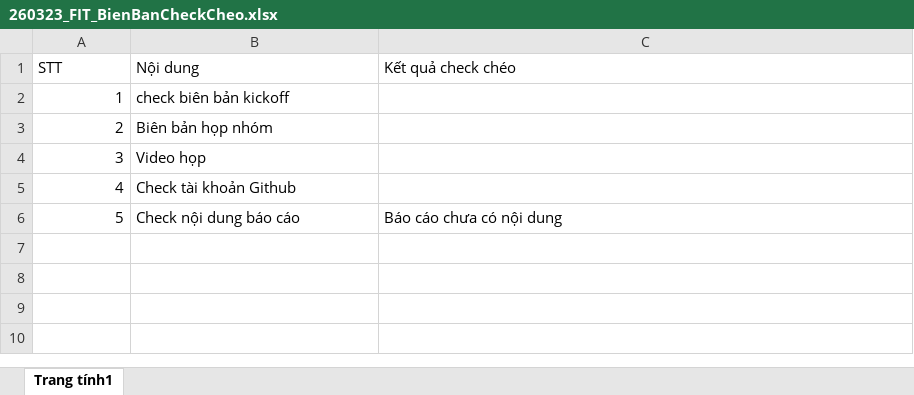
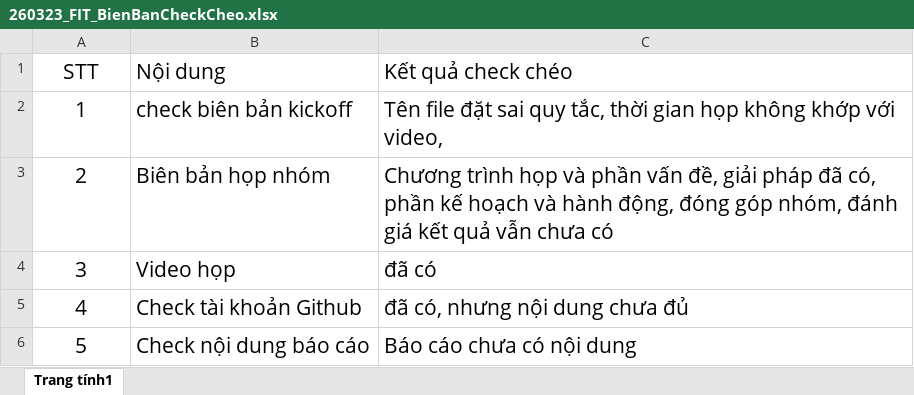
Before and after one commit to cquockhanh16/TTCSN-GROUP10, an Excel workbook: Documents/260323_FIT_BienBanCheckCheo.xlsx, sheet Trang tính1, drawn as a sheet; values as stored, in another font and other column widths than the file's, no borders; charts and pictures not drawn; ↵ is a line break in a cell; the diff names each change by its address in the sheet, - before the commit and + after, or states it on an @@ line.

Commit message:
Group10_Tuan1

```diff
--- a/Documents/260323_FIT_BienBanCheckCheo.xlsx (sheet Trang tính1)
+++ b/Documents/260323_FIT_BienBanCheckCheo.xlsx (sheet Trang tính1)
@@ A1:C1 text size: larger @@
-A1 alignment: left
+A1 alignment: center
@@ A2:B5 text size: larger @@
-A2:A6 alignment: right
+A2:A6 alignment: center
-C2 (Kết quả check chéo): (empty)
+C2 (Kết quả check chéo): Tên file đặt sai quy tắc, thời gian họp không khớp với video,
-C3 (Kết quả check chéo): (empty)
+C3 (Kết quả check chéo): Chương trình họp và phần vấn đề, giải pháp đã có, ↵ phần kế hoạch và hành động, đóng góp nhóm, đánh giá kết quả vẫn chưa có
-C4 (Kết quả check chéo): (empty)
+C4 (Kết quả check chéo): đã có
-C5 (Kết quả check chéo): (empty)
+C5 (Kết quả check chéo): đã có, nhưng nội dung chưa đủ
@@ A6:C6 text size: larger @@
```
Also changed, not shown: charts or pictures.
